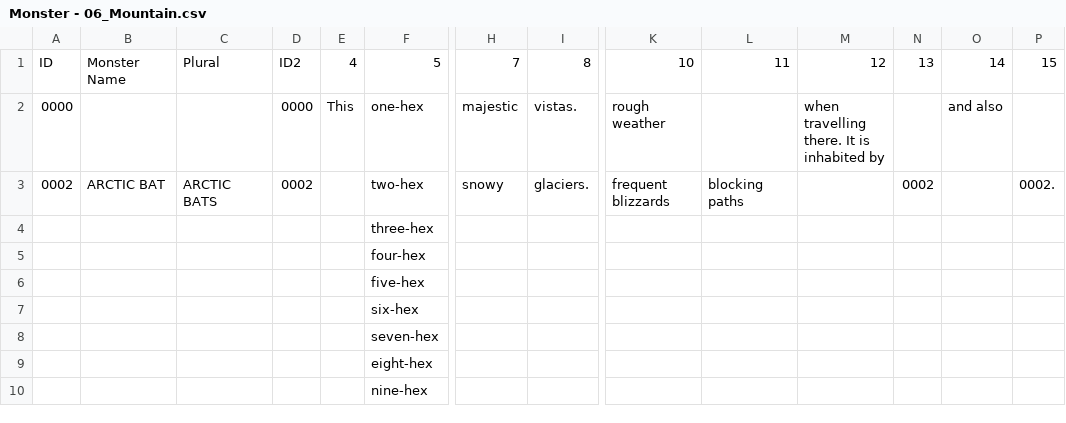
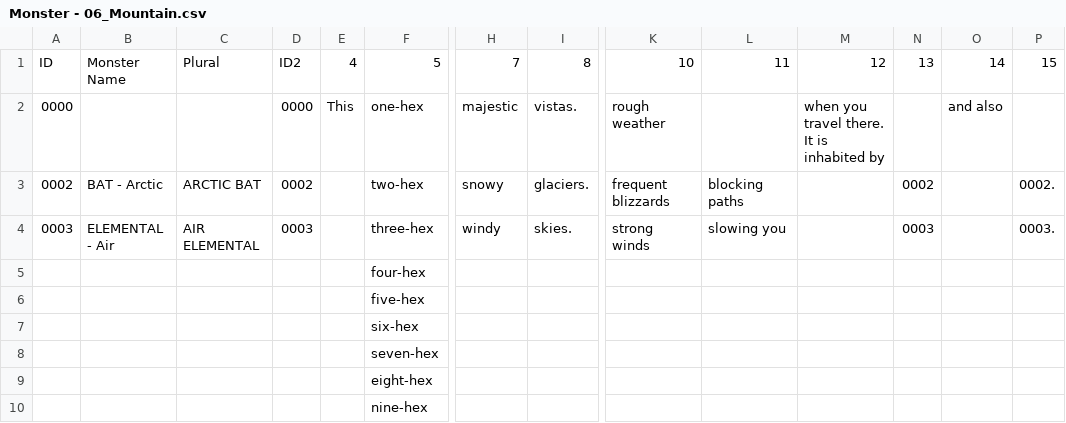
Before and after one commit to SaltyGoo/saltygoo.github.io, a CSV file: CSV/Monster - 06_Mountain.csv, drawn as a sheet; only a part is shown, gaps mark what is left out; removed rows and columns are numbered as before the commit, all else as after; rows hold the shown columns only; the diff names each change by its address in the sheet, - before the commit and + after, or states it on an @@ line.

```diff
--- a/CSV/Monster - 06_Mountain.csv
+++ b/CSV/Monster - 06_Mountain.csv
-M2: when travelling there. It is inhabited by
+M2: when you travel there. It is inhabited by
-B3: ARCTIC BAT
+B3: BAT - Arctic
-C3: ARCTIC BATS
+C3: ARCTIC BAT
-row 4:  |  |  |  |  | three-hex
+row 4: 0003 | ELEMENTAL - Air | AIR ELEMENTAL | 0003 |  | three-hex | windy | skies. | strong winds | slowing you |  | 0003 |  | 0003.
```
Also changed, not shown: 2 other files.
